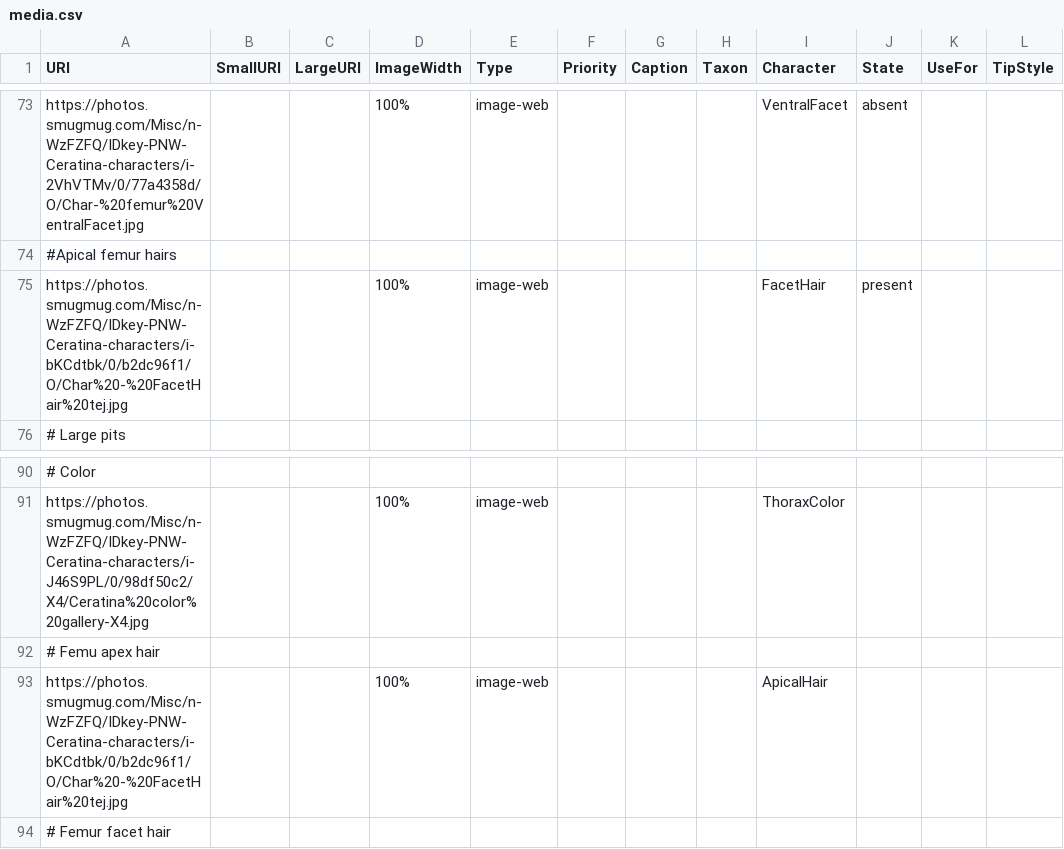
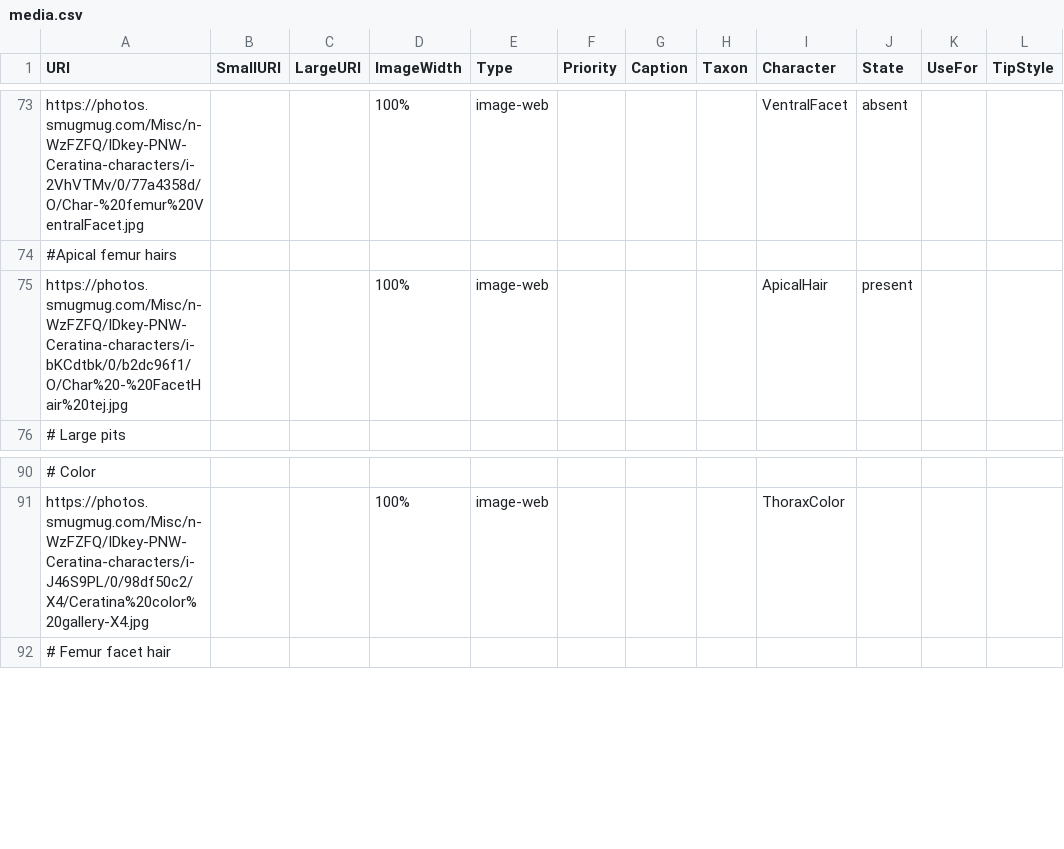
Before and after one commit to Leptinotarsa/TomboyCeratina, a CSV file: identikit/kb/biscuits/media.csv, drawn as a sheet; only a part is shown, gaps mark what is left out; the diff names each change by its address in the sheet, - before the commit and + after, or states it on an @@ line.

Commit message:
Add files via upload

```diff
--- a/identikit/kb/biscuits/media.csv
+++ b/identikit/kb/biscuits/media.csv
-I75 (Character): FacetHair
+I75 (Character): ApicalHair
-row 92: # Femu apex hair
-row 93: https://photos.smugmug.com/Misc/n-WzFZFQ/IDkey-PNW-Ceratina-characters/i-bKCdtbk/0/b2dc96f1/O/Char%20-%20FacetHair%20tej.jpg |  |  | 100% | image-web |  |  |  | ApicalHair
```
